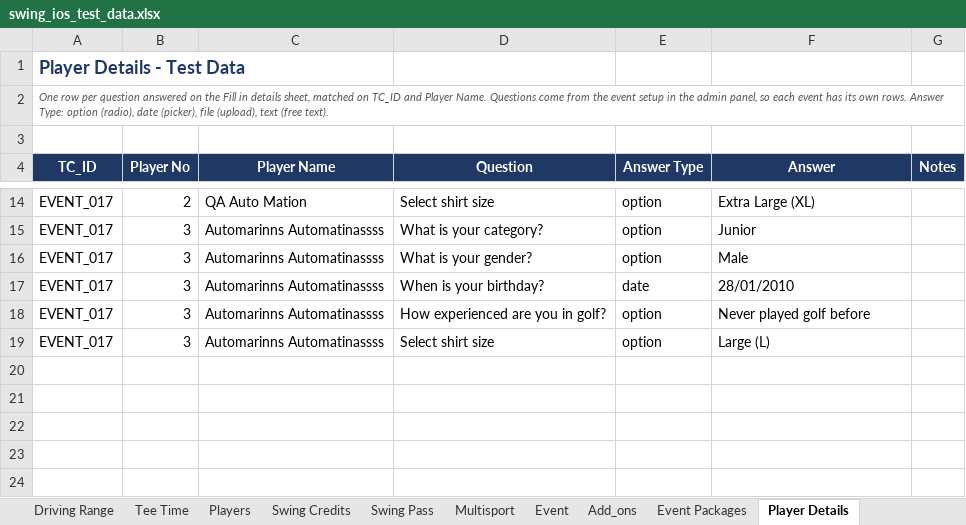
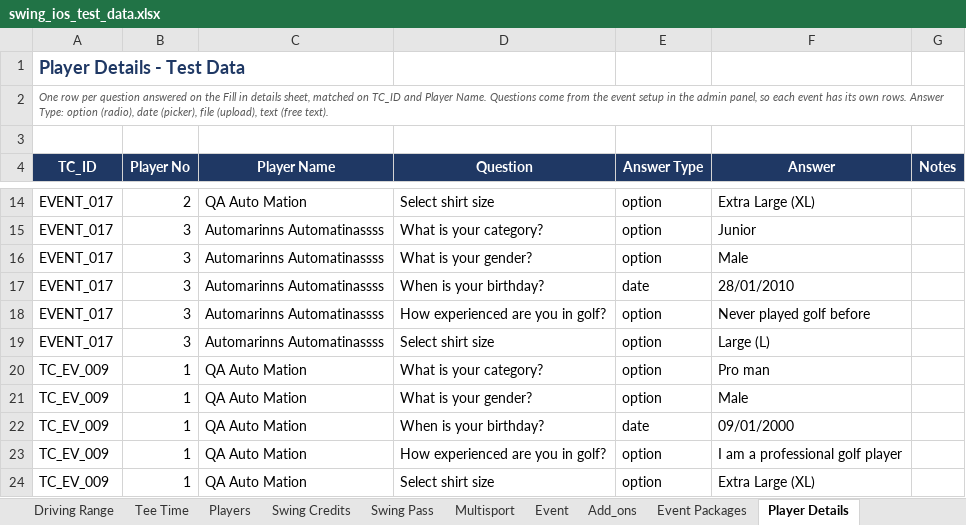
Before and after one commit to unedo-swing/swing-ios-mobile-apps-automation, an Excel workbook: test_data/swing_ios_test_data.xlsx, sheet Player Details, drawn as a sheet; only a part is shown, gaps mark what is left out; values as stored, in another font and other column widths than the file's, no borders; the diff names each change by its address in the sheet, - before the commit and + after, or states it on an @@ line.

```diff
--- a/test_data/swing_ios_test_data.xlsx (sheet Player Details)
+++ b/test_data/swing_ios_test_data.xlsx (sheet Player Details)
+row 20: TC_EV_009 | 1 | QA Auto Mation | What is your category? | option | Pro man
+row 21: TC_EV_009 | 1 | QA Auto Mation | What is your gender? | option | Male
+row 22: TC_EV_009 | 1 | QA Auto Mation | When is your birthday? | date | 09/01/2000
+row 23: TC_EV_009 | 1 | QA Auto Mation | How experienced are you in golf? | option | I am a professional golf player
+row 24: TC_EV_009 | 1 | QA Auto Mation | Select shirt size | option | Extra Large (XL)
```
Also changed, not shown: sheet Driving Range, sheet Tee Time, sheet Event, sheet Login, sheet Players, sheet Add_ons, 1 more sheet, 10 other files.
